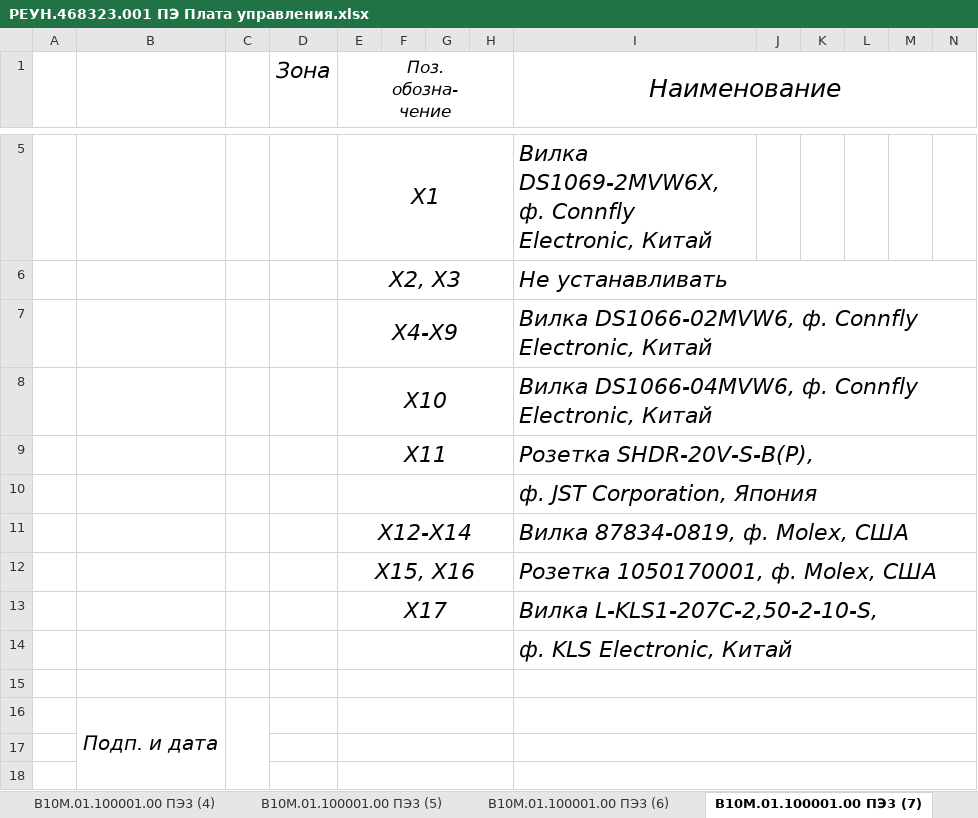
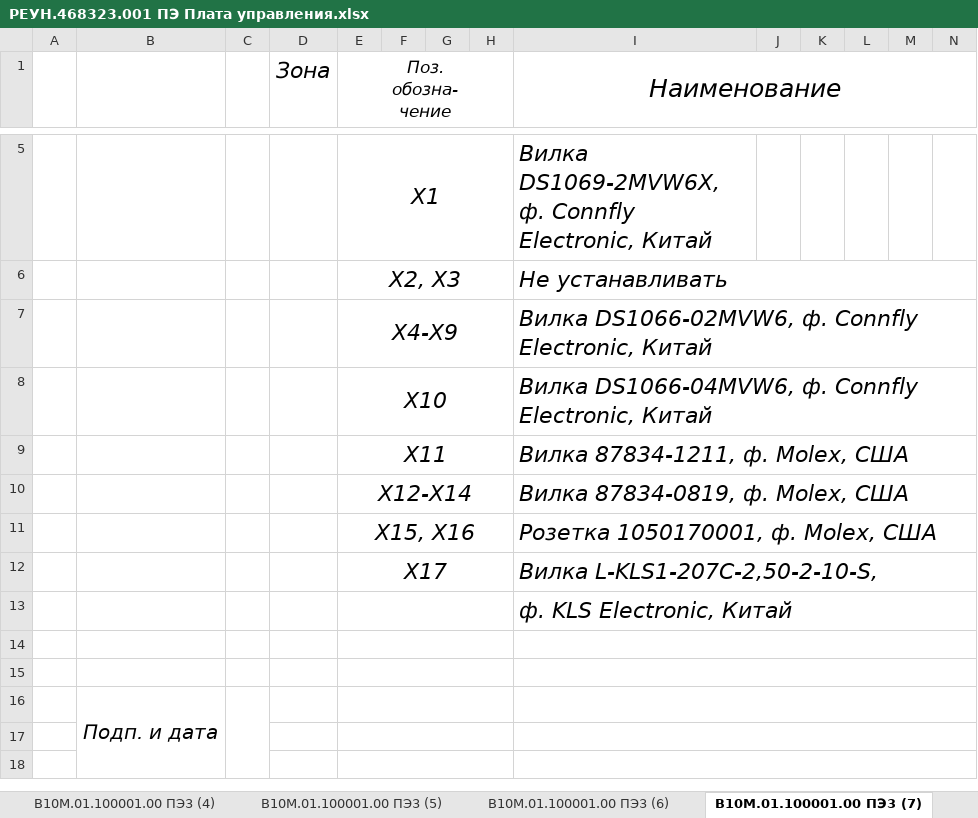
Before and after one commit to vpodlesnyi/MedRobotics_Laser, an Excel workbook: 2.2 REUN.468323.001_Control_Board/Исходники/РЕУН.468323.001 ПЭ Плата управления.xlsx, sheet В10М.01.100001.00 ПЭ3 (7), drawn as a sheet; only a part is shown, gaps mark what is left out; values as stored, in another font and other column widths than the file's, no borders; removed rows and columns are numbered as before the commit, all else as after; rows hold the shown columns only; the diff names each change by its address in the sheet, - before the commit and + after, or states it on an @@ line.

```diff
--- a/2.2 REUN.468323.001_Control_Board/Исходники/РЕУН.468323.001 ПЭ Плата управления.xlsx (sheet В10М.01.100001.00 ПЭ3 (7))
+++ b/2.2 REUN.468323.001_Control_Board/Исходники/РЕУН.468323.001 ПЭ Плата управления.xlsx (sheet В10М.01.100001.00 ПЭ3 (7))
-I9 (Наименование): Розетка SHDR-20V-S-B(P),
+I9 (Наименование): Вилка 87834-1211, ф. Molex, США
-row 10:  |  |  |  |  |  |  |  | ф. JST Corporation, Япония
+row 14: (empty)
```
Also changed, not shown: sheet В10М.01.100001.00 ПЭ3, sheet В10М.01.100001.00 ПЭ3 (3), 2.2 REUN.468323.001_Control_Board/Исходники/РЕУН.468323.001 ВП Плата управления.xlsx, 28 other files.
